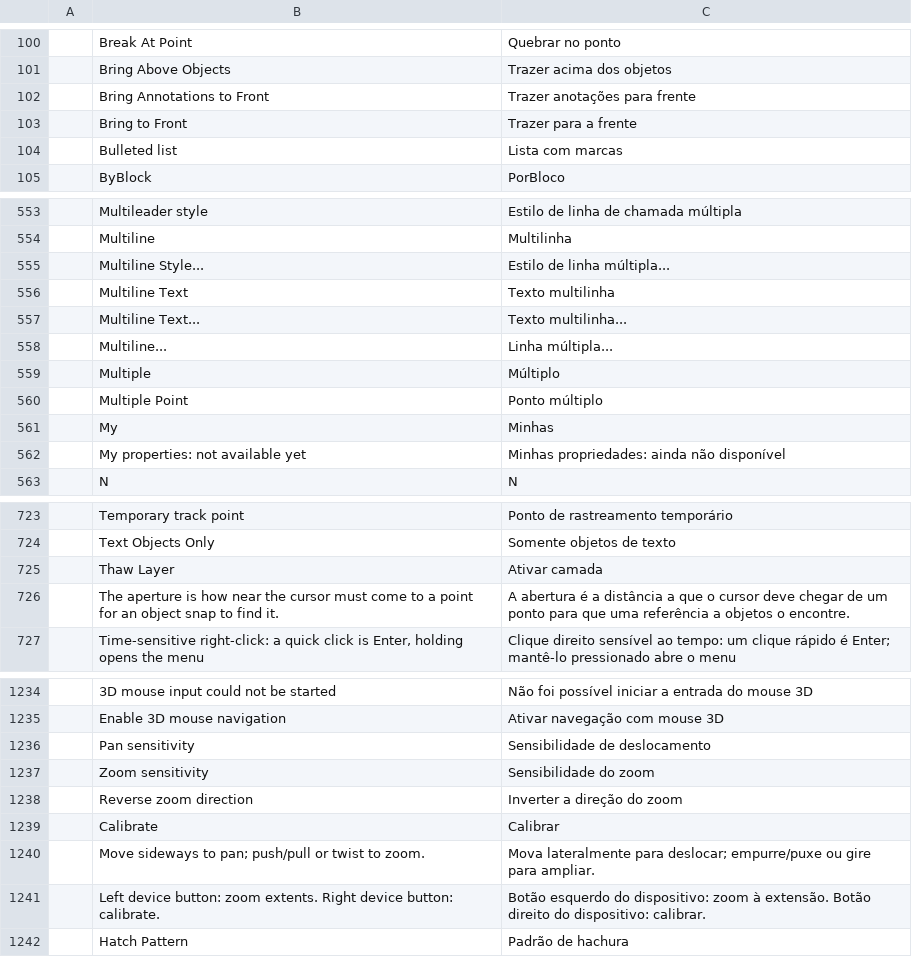
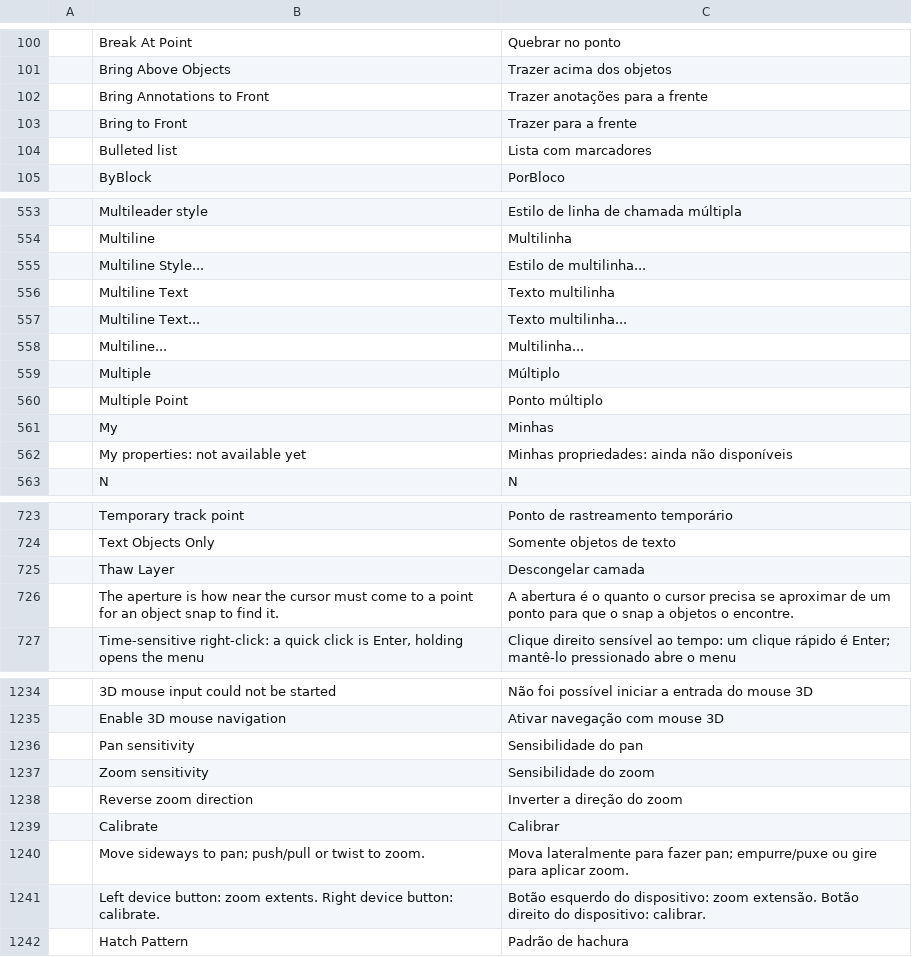
Before and after one commit to 0x-fork/cadcraft, a TSV file: crates/ui-egui/src/i18n/pt_br.tsv, drawn as a sheet; only a part is shown, gaps mark what is left out; the diff covers the shown part only.

```diff
--- a/crates/ui-egui/src/i18n/pt_br.tsv
+++ b/crates/ui-egui/src/i18n/pt_br.tsv
@@ -101,5 +101,5 @@
 	Bring Above Objects	Trazer acima dos objetos
-	Bring Annotations to Front	Trazer anotações para frente
+	Bring Annotations to Front	Trazer anotações para a frente
 	Bring to Front	Trazer para a frente
-	Bulleted list	Lista com marcas
+	Bulleted list	Lista com marcadores
 	ByBlock	PorBloco
@@ -554,6 +554,6 @@
 	Multiline	Multilinha
-	Multiline Style...	Estilo de linha múltipla...
+	Multiline Style...	Estilo de multilinha...
 	Multiline Text	Texto multilinha
 	Multiline Text...	Texto multilinha...
-	Multiline...	Linha múltipla...
+	Multiline...	Multilinha...
 	Multiple	Múltiplo
@@ -561,3 +561,3 @@
 	My	Minhas
-	My properties: not available yet	Minhas propriedades: ainda não disponível
+	My properties: not available yet	Minhas propriedades: ainda não disponíveis
 	N	N
@@ -724,4 +724,4 @@
 	Text Objects Only	Somente objetos de texto
-	Thaw Layer	Ativar camada
-	The aperture is how near the cursor must come to a point for an object snap to find it.	A abertura é a distância a que o cursor deve chegar de um ponto para que uma referência a objetos o encontre.
+	Thaw Layer	Descongelar camada
+	The aperture is how near the cursor must come to a point for an object snap to find it.	A abertura é o quanto o cursor precisa se aproximar de um ponto para que o snap a objetos o encontre.
 	Time-sensitive right-click: a quick click is Enter, holding opens the menu	Clique direito sensível ao tempo: um clique rápido é Enter; mantê-lo pressionado abre o menu
@@ -1235,3 +1235,3 @@
 	Enable 3D mouse navigation	Ativar navegação com mouse 3D
-	Pan sensitivity	Sensibilidade de deslocamento
+	Pan sensitivity	Sensibilidade do pan
 	Zoom sensitivity	Sensibilidade do zoom
@@ -1239,4 +1239,4 @@
 	Calibrate	Calibrar
-	Move sideways to pan; push/pull or twist to zoom.	Mova lateralmente para deslocar; empurre/puxe ou gire para ampliar.
-	Left device button: zoom extents. Right device button: calibrate.	Botão esquerdo do dispositivo: zoom à extensão. Botão direito do dispositivo: calibrar.
+	Move sideways to pan; push/pull or twist to zoom.	Mova lateralmente para fazer pan; empurre/puxe ou gire para aplicar zoom.
+	Left device button: zoom extents. Right device button: calibrate.	Botão esquerdo do dispositivo: zoom extensão. Botão direito do dispositivo: calibrar.
 	Hatch Pattern	Padrão de hachura
```
Also changed, not shown: 58 edited cells elsewhere in this file, 3 other files.
